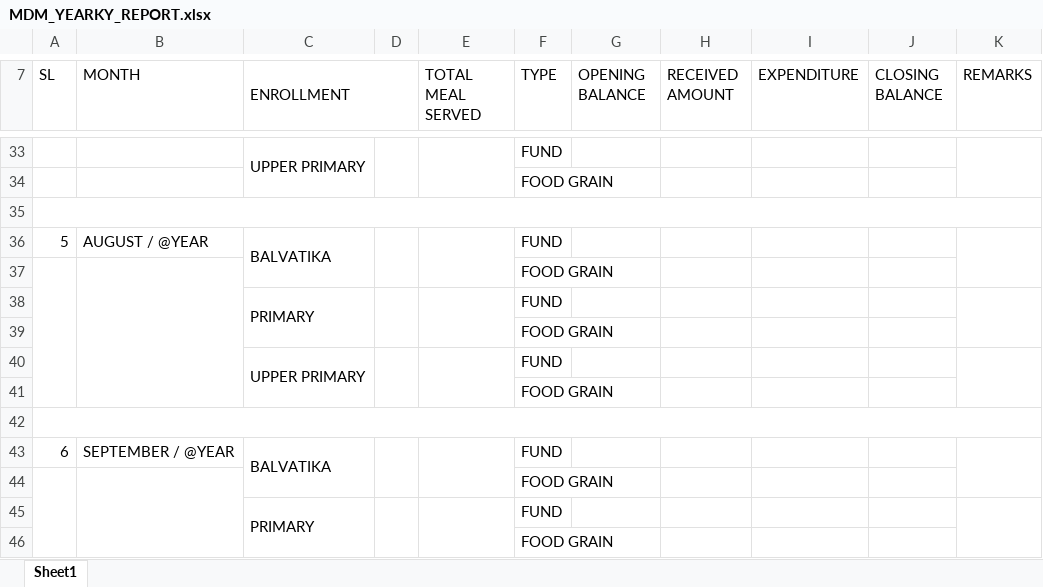
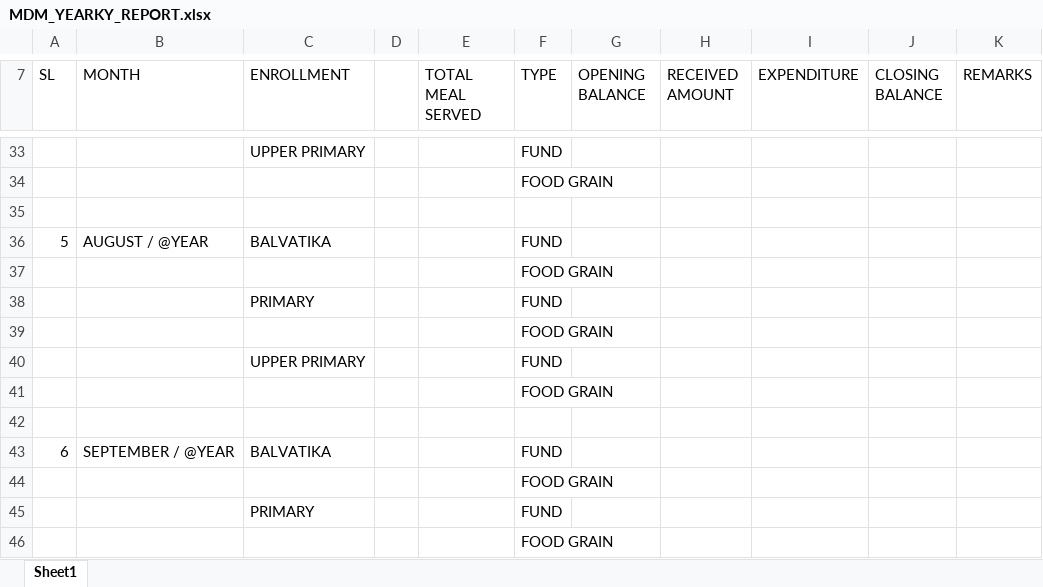
Before and after one commit to rajibbandhu/ucmdm, an Excel workbook: MDM_YEARKY_REPORT.xlsx, sheet Sheet1, drawn as a sheet; only a part is shown, gaps mark what is left out; values as stored, in another font and other column widths than the file's, no cell formats; the diff covers the shown part only; the diff names each change by its address in the sheet, - before the commit and + after, or states it on an @@ line.

```diff
--- a/MDM_YEARKY_REPORT.xlsx (sheet Sheet1)
+++ b/MDM_YEARKY_REPORT.xlsx (sheet Sheet1)
-C7:D7 merged
-C33:C34 merged
-D33:D34 merged
-E33:E34 merged
-K33:K34 merged
-A35:K35 merged
-C36:C37 merged
-D36:D37 merged
-E36:E37 merged
-K36:K37 merged
-A37:A41 merged
-B37:B41 merged
-C38:C39 merged
-D38:D39 merged
-E38:E39 merged
-K38:K39 merged
-C40:C41 merged
-D40:D41 merged
-E40:E41 merged
-K40:K41 merged
-A42:K42 merged
-C43:C44 merged
-D43:D44 merged
-E43:E44 merged
-K43:K44 merged
-A44:A48 merged
-B44:B48 merged
-C45:C46 merged
-D45:D46 merged
-E45:E46 merged
-K45:K46 merged
```
Also changed, not shown: 1 edited cell and merged cells elsewhere in this sheet, cell formats, 1 other file.
